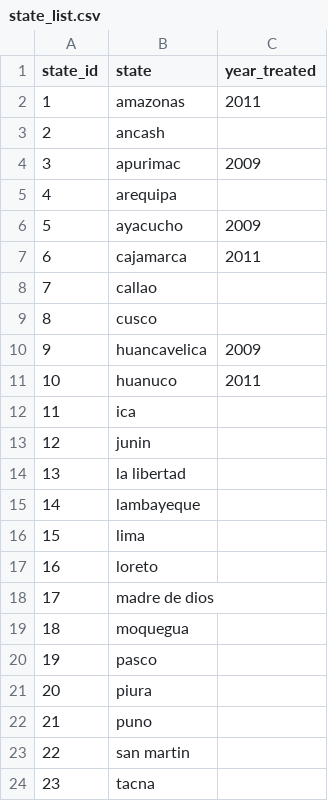
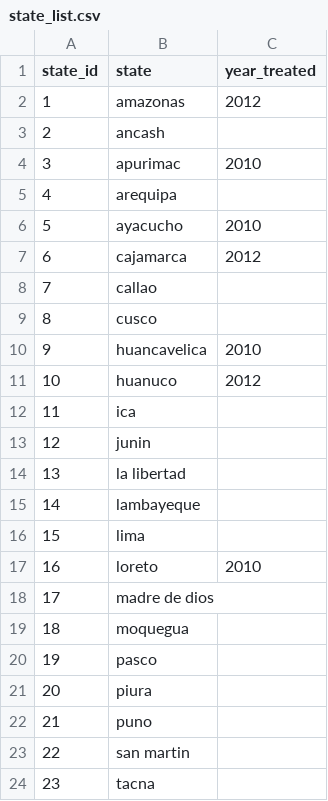
Before and after one commit to snakada1615/peru_endes, a CSV file: my_code/state_list.csv, drawn as a sheet; only a part is shown.

Commit message:
2010/2012のタイムラインで組み直し

```diff
--- a/my_code/state_list.csv
+++ b/my_code/state_list.csv
@@ -1,12 +1,12 @@
 state_id,state,year_treated
-1,amazonas,2011
+1,amazonas,2012
 2,ancash,
-3,apurimac,2009
+3,apurimac,2010
 4,arequipa,
-5,ayacucho,2009
-6,cajamarca,2011
+5,ayacucho,2010
+6,cajamarca,2012
 7,callao,
 8,cusco,
-9,huancavelica,2009
-10,huanuco,2011
+9,huancavelica,2010
+10,huanuco,2012
 11,ica,
@@ -16,3 +16,3 @@
 15,lima,
-16,loreto,
+16,loreto,2010
 17,madre de dios,
```
